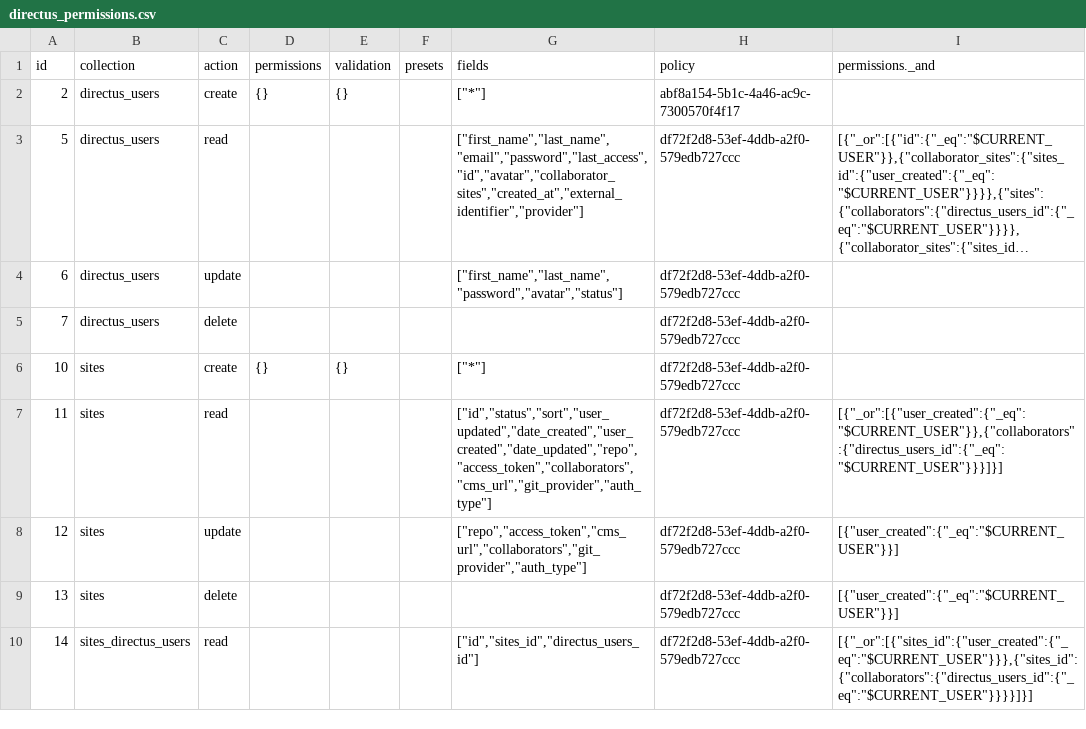
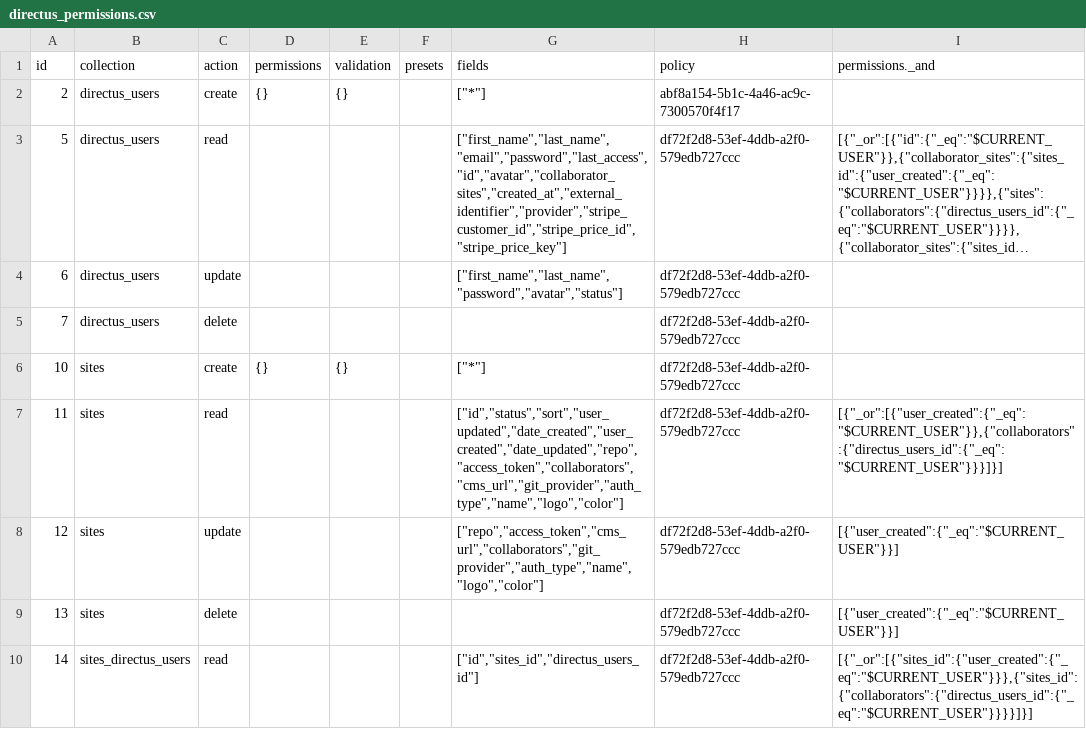
Before and after one commit to decapbridge/decapbridge-api, a CSV file: config/directus_permissions.csv, drawn as a sheet; only a part is shown; long unchanged cells end in …; the diff names each change by its address in the sheet, - before the commit and + after, or states it on an @@ line.

```diff
--- a/config/directus_permissions.csv
+++ b/config/directus_permissions.csv
-G3 (fields): ["first_name","last_name","email","password","last_access","id","avatar","collaborator_sites","created_at","external_identifier","provider"]
+G3 (fields): ["first_name","last_name","email","password","last_access","id","avatar","collaborator_sites","created_at","external_identifier","provider","stripe_customer_id","stripe_price_id","stripe_price_key"]
-G7 (fields): ["id","status","sort","user_updated","date_created","user_created","date_updated","repo","access_token","collaborators","cms_url","git_provider","auth_type"]
+G7 (fields): ["id","status","sort","user_updated","date_created","user_created","date_updated","repo","access_token","collaborators","cms_url","git_provider","auth_type","name","logo","color"]
-G8 (fields): ["repo","access_token","cms_url","collaborators","git_provider","auth_type"]
+G8 (fields): ["repo","access_token","cms_url","collaborators","git_provider","auth_type","name","logo","color"]
```
Also changed, not shown: config/directus_presets.csv, 1 other file.
